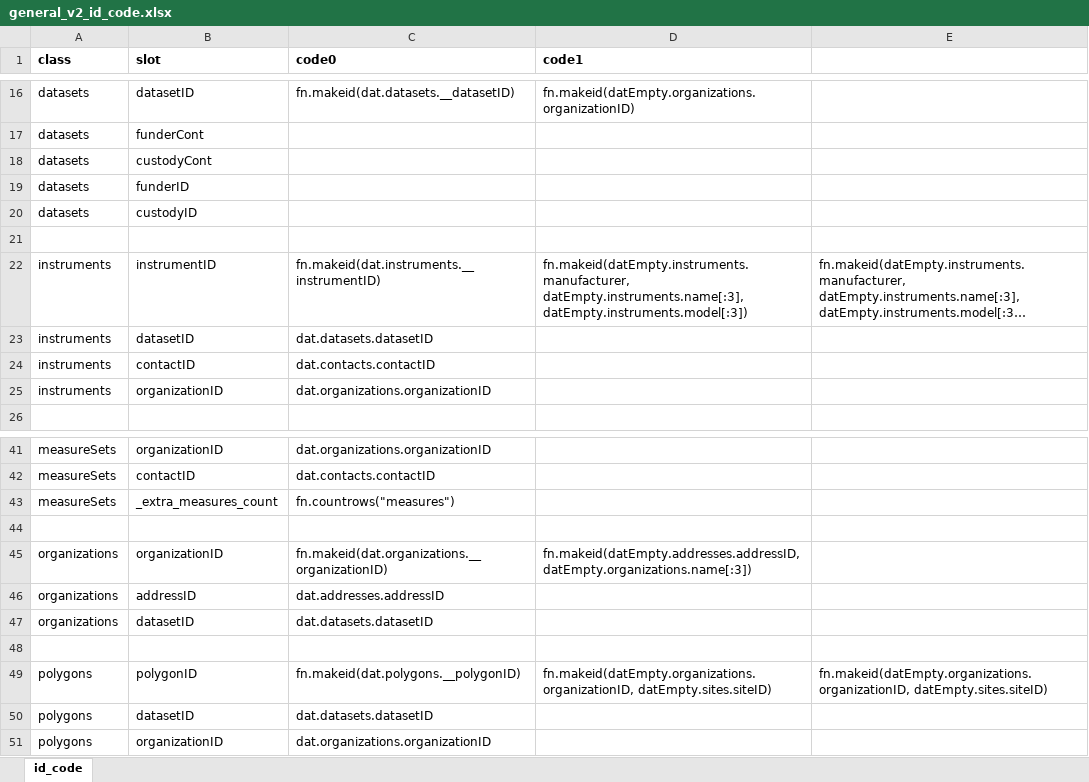
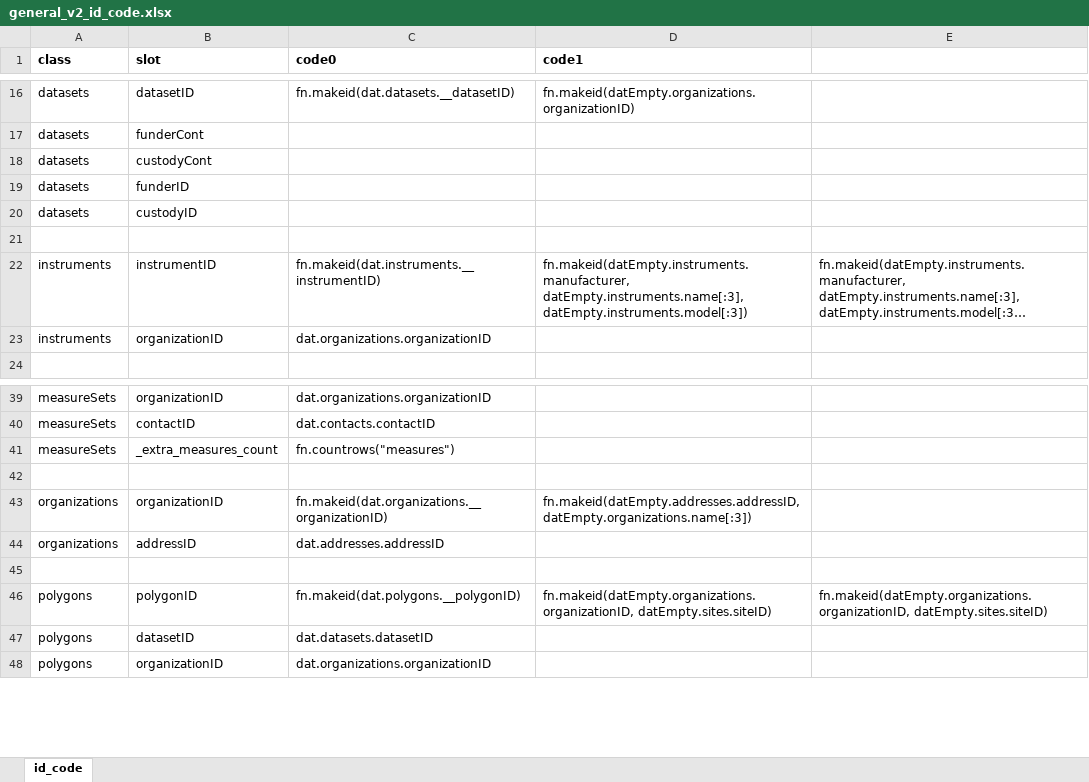
Before and after one commit to PHES-ODM/PHES-ODM-Mapper, an Excel workbook: odm_map/data/modules/_shared/ids/general_v2_id_code.xlsx, sheet id_code, drawn as a sheet; only a part is shown, gaps mark what is left out; long unchanged cells end in …; values as stored, in another font and other column widths than the file's, no borders; the diff names each change by its address in the sheet, - before the commit and + after, or states it on an @@ line.

Commit message:
General updates to ODM v2 code

```diff
--- a/odm_map/data/modules/_shared/ids/general_v2_id_code.xlsx (sheet id_code)
+++ b/odm_map/data/modules/_shared/ids/general_v2_id_code.xlsx (sheet id_code)
-row 23: instruments | datasetID | dat.datasets.datasetID
-row 24: instruments | contactID | dat.contacts.contactID
-row 47: organizations | datasetID | dat.datasets.datasetID
```
